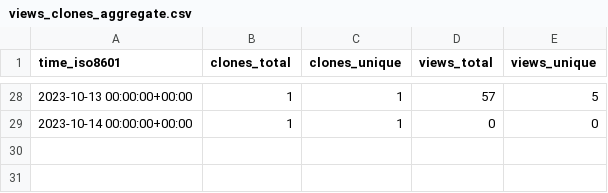
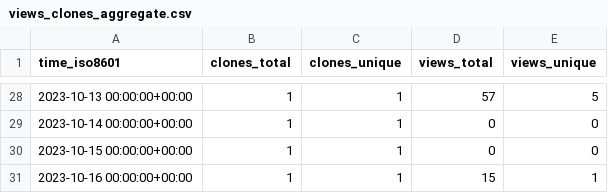
Before and after one commit to bandframework/rose, a CSV file: bandframework/rose/ghrs-data/views_clones_aggregate.csv, drawn as a sheet; only a part is shown, gaps mark what is left out; the diff names each change by its address in the sheet, - before the commit and + after, or states it on an @@ line.

```diff
--- a/bandframework/rose/ghrs-data/views_clones_aggregate.csv
+++ b/bandframework/rose/ghrs-data/views_clones_aggregate.csv
+row 30: 2023-10-15 00:00:00+00:00 | 1 | 1 | 0 | 0
+row 31: 2023-10-16 00:00:00+00:00 | 1 | 1 | 15 | 1
```
Also changed, not shown: 1 other file.
